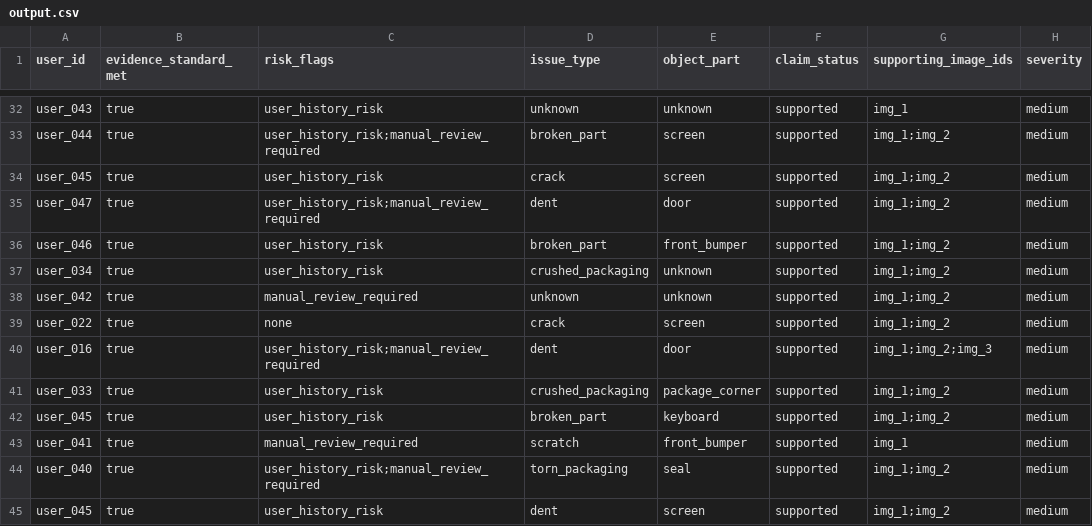
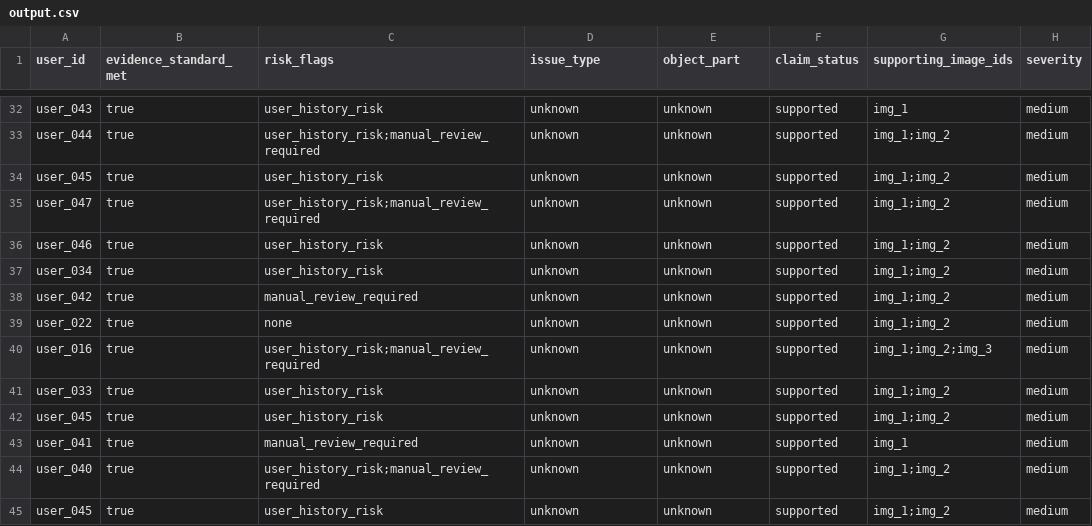
Before and after one commit to suvakovan/hackerrank-orchestrate-june26, a CSV file: output.csv, drawn as a sheet; only a part is shown, gaps mark what is left out; the diff covers the shown part only; the diff names each change by its address in the sheet, - before the commit and + after, or states it on an @@ line.

```diff
--- a/output.csv
+++ b/output.csv
-D33 (issue_type): broken_part
+D33 (issue_type): unknown
-E33:E34 (object_part): screen
+E33:E34 (object_part): unknown
-D34 (issue_type): crack
+D34 (issue_type): unknown
-D35 (issue_type): dent
+D35 (issue_type): unknown
-E35 (object_part): door
+E35 (object_part): unknown
-D36 (issue_type): broken_part
+D36 (issue_type): unknown
-E36 (object_part): front_bumper
+E36 (object_part): unknown
-D37 (issue_type): crushed_packaging
+D37 (issue_type): unknown
-D39 (issue_type): crack
+D39 (issue_type): unknown
-E39 (object_part): screen
+E39 (object_part): unknown
-D40 (issue_type): dent
+D40 (issue_type): unknown
-E40 (object_part): door
+E40 (object_part): unknown
-D41 (issue_type): crushed_packaging
+D41 (issue_type): unknown
-E41 (object_part): package_corner
+E41 (object_part): unknown
-D42 (issue_type): broken_part
+D42 (issue_type): unknown
-E42 (object_part): keyboard
+E42 (object_part): unknown
-D43 (issue_type): scratch
+D43 (issue_type): unknown
-E43 (object_part): front_bumper
+E43 (object_part): unknown
-D44 (issue_type): torn_packaging
+D44 (issue_type): unknown
-E44 (object_part): seal
+E44 (object_part): unknown
-D45 (issue_type): dent
+D45 (issue_type): unknown
-E45 (object_part): screen
+E45 (object_part): unknown
```
Also changed, not shown: 2 added rows, 2 removed rows and 65 edited cells elsewhere in this file, 2 other files.
